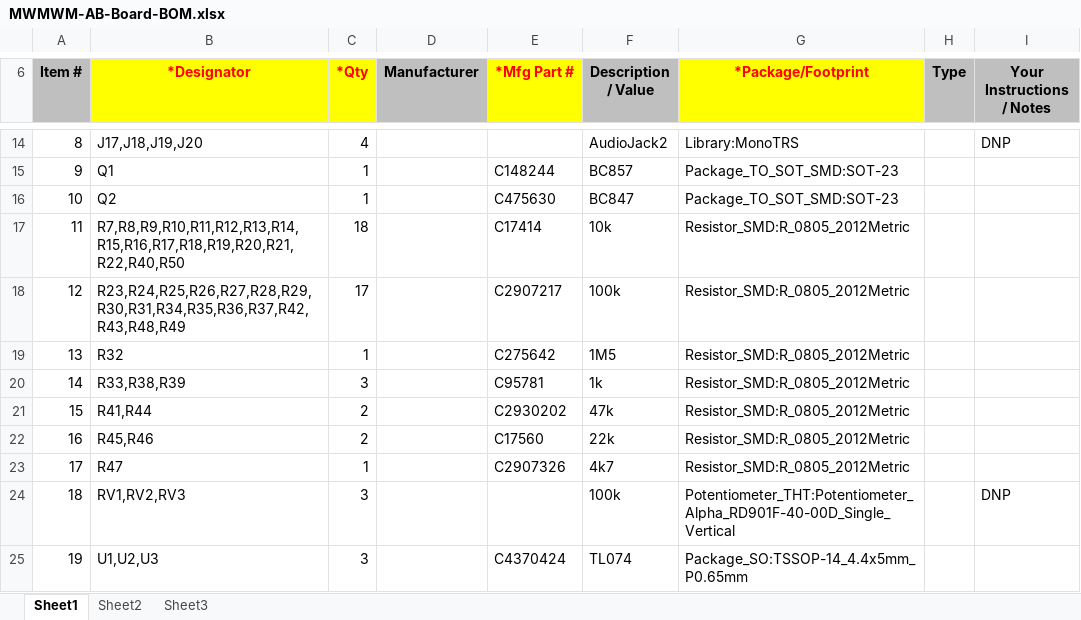
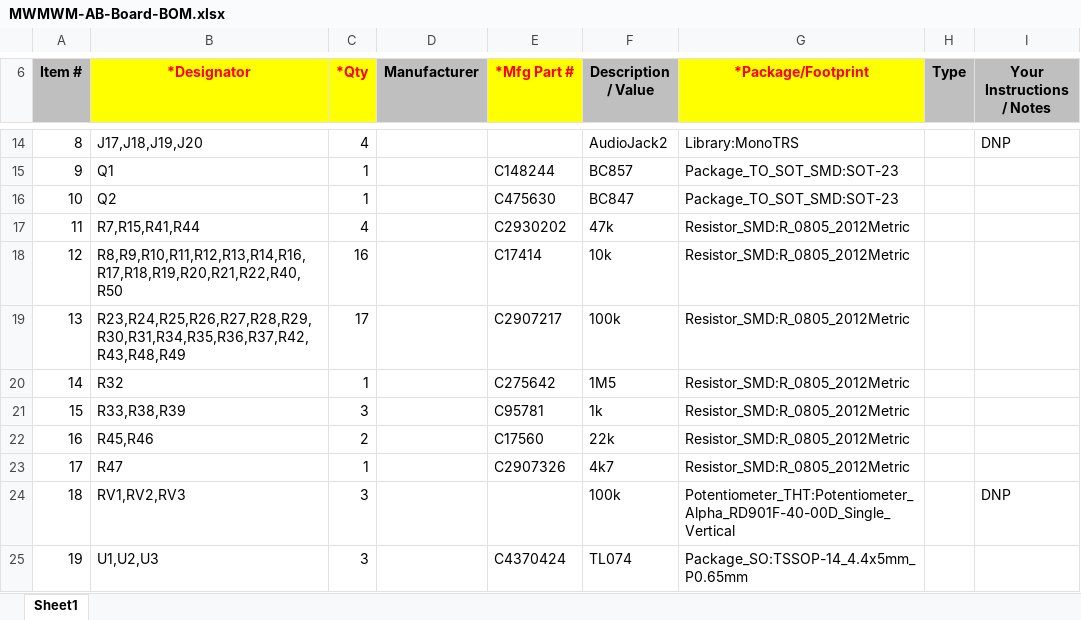
Before and after one commit to Fihdi/MWMWM, an Excel workbook: MWMWM-AB-Board-BOM.xlsx, sheet Sheet1, drawn as a sheet; only a part is shown, gaps mark what is left out; values as stored, in another font and other column widths than the file's, no borders; charts and pictures not drawn; removed rows and columns are numbered as before the commit, all else as after; the diff names each change by its address in the sheet, - before the commit and + after, or states it on an @@ line.

```diff
--- a/MWMWM-AB-Board-BOM.xlsx (sheet Sheet1)
+++ b/MWMWM-AB-Board-BOM.xlsx (sheet Sheet1)
-sheet tab: Sheet2
-sheet tab: Sheet3
+row 17: 11 | R7,R15,R41,R44 | 4 |  | C2930202 | 47k | Resistor_SMD:R_0805_2012Metric
@@ column A (Item #) renumbered between rows 18 and 21 @@
-B18 (*Designator): R7,R8,R9,R10,R11,R12,R13,R14,R15,R16,R17,R18,R19,R20,R21,R22,R40,R50
+B18 (*Designator): R8,R9,R10,R11,R12,R13,R14,R16,R17,R18,R19,R20,R21,R22,R40,R50
-C18 (*Qty): 18
+C18 (*Qty): 16
-row 21: 15 | R41,R44 | 2 |  | C2930202 | 47k | Resistor_SMD:R_0805_2012Metric
```
Also changed, not shown: charts or pictures, 4 other files.
